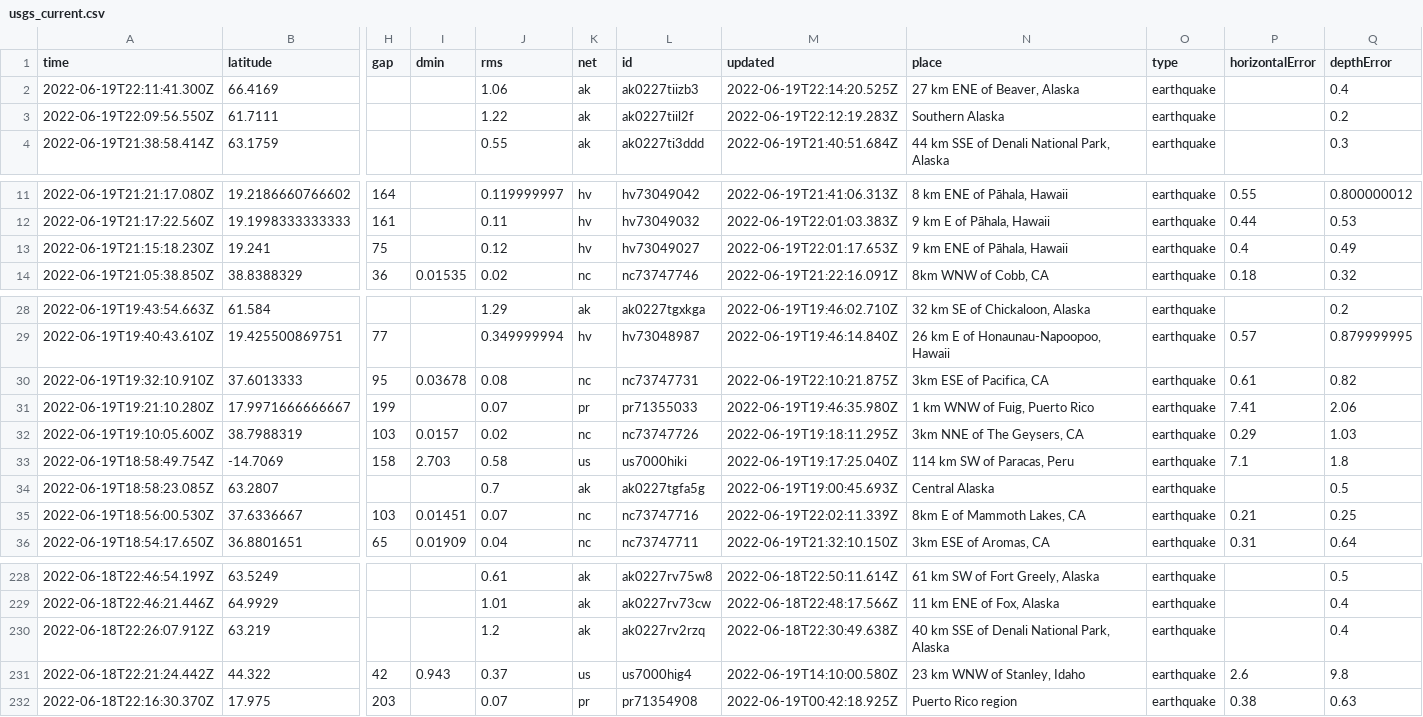
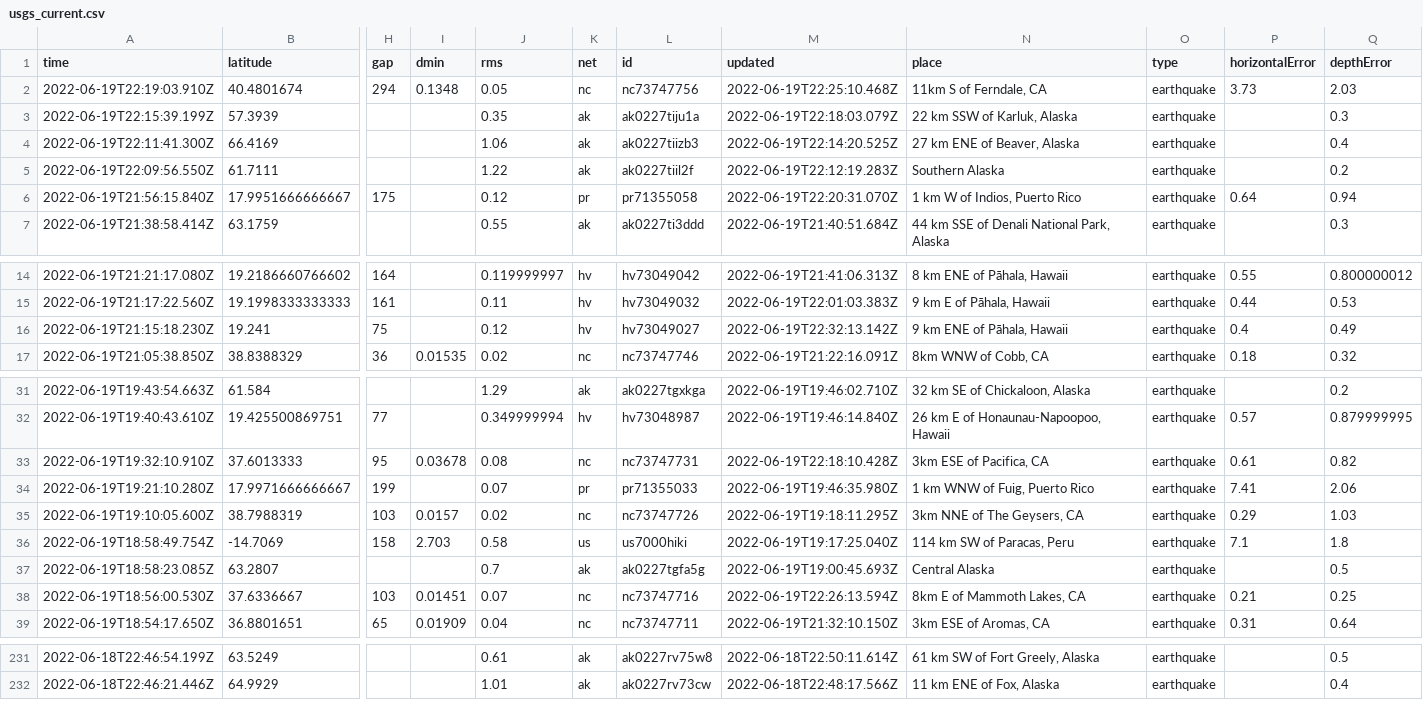
Before and after one commit to CHelmsenterprisenewscom/my-reporting-robot, a CSV file: usgs_current.csv, drawn as a sheet; only a part is shown, gaps mark what is left out; removed rows and columns are numbered as before the commit, all else as after; rows hold the shown columns only; the diff covers the shown part only; the diff names each change by its address in the sheet, - before the commit and + after, or states it on an @@ line.

```diff
--- a/usgs_current.csv
+++ b/usgs_current.csv
+row 2: 2022-06-19T22:19:03.910Z | 40.4801674 | 294 | 0.1348 | 0.05 | nc | nc73747756 | 2022-06-19T22:25:10.468Z | 11km S of Ferndale, CA | earthquake | 3.73 | 2.03
+row 3: 2022-06-19T22:15:39.199Z | 57.3939 |  |  | 0.35 | ak | ak0227tiju1a | 2022-06-19T22:18:03.079Z | 22 km SSW of Karluk, Alaska | earthquake |  | 0.3
+row 6: 2022-06-19T21:56:15.840Z | 17.9951666666667 | 175 |  | 0.12 | pr | pr71355058 | 2022-06-19T22:20:31.070Z | 1 km W of Indios, Puerto Rico | earthquake | 0.64 | 0.94
-M16 (updated): 2022-06-19T22:01:17.653Z
+M16 (updated): 2022-06-19T22:32:13.142Z
-M33 (updated): 2022-06-19T22:10:21.875Z
+M33 (updated): 2022-06-19T22:18:10.428Z
-M38 (updated): 2022-06-19T22:02:11.339Z
+M38 (updated): 2022-06-19T22:26:13.594Z
-row 230: 2022-06-18T22:26:07.912Z | 63.219 |  |  | 1.2 | ak | ak0227rv2rzq | 2022-06-18T22:30:49.638Z | 40 km SSE of Denali National Park, Alaska | earthquake |  | 0.4
-row 231: 2022-06-18T22:21:24.442Z | 44.322 | 42 | 0.943 | 0.37 | us | us7000hig4 | 2022-06-19T14:10:00.580Z | 23 km WNW of Stanley, Idaho | earthquake | 2.6 | 9.8
-row 232: 2022-06-18T22:16:30.370Z | 17.975 | 203 |  | 0.07 | pr | pr71354908 | 2022-06-19T00:42:18.925Z | Puerto Rico region | earthquake | 0.38 | 0.63
```
Also changed, not shown: 2 edited cells elsewhere in this file.
